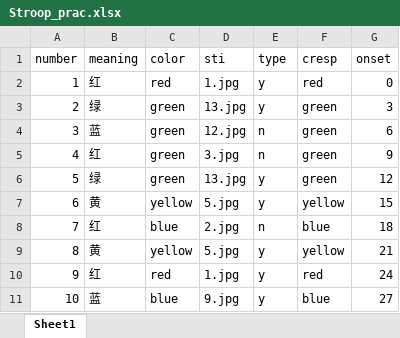
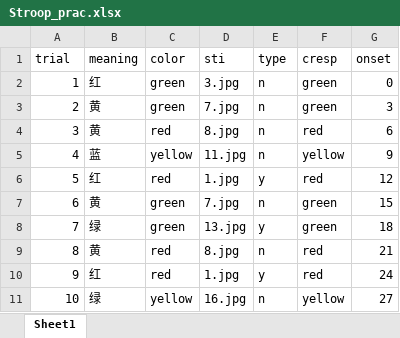
Before and after one commit to EF-STUDY-FENG/ef-imaging, an Excel workbook: config_prac/Stroop_prac.xlsx, sheet Sheet1, drawn as a sheet; values as stored, in another font and other column widths than the file's, no borders; the diff names each change by its address in the sheet, - before the commit and + after, or states it on an @@ line.

```diff
--- a/config_prac/Stroop_prac.xlsx (sheet Sheet1)
+++ b/config_prac/Stroop_prac.xlsx (sheet Sheet1)
-A1: number
+A1: trial
-C2 (color): red
+C2 (color): green
-D2 (sti): 1.jpg
+D2 (sti): 3.jpg
-E2:E3 (type): y
+E2:E3 (type): n
-F2 (cresp): red
+F2 (cresp): green
-B3 (meaning): 绿
+B3 (meaning): 黄
-D3 (sti): 13.jpg
+D3 (sti): 7.jpg
-B4 (meaning): 蓝
+B4 (meaning): 黄
-C4 (color): green
+C4 (color): red
-D4 (sti): 12.jpg
+D4 (sti): 8.jpg
-F4 (cresp): green
+F4 (cresp): red
-B5 (meaning): 红
+B5 (meaning): 蓝
-C5 (color): green
+C5 (color): yellow
-D5 (sti): 3.jpg
+D5 (sti): 11.jpg
-F5 (cresp): green
+F5 (cresp): yellow
-B6 (meaning): 绿
+B6 (meaning): 红
-C6 (color): green
+C6 (color): red
-D6 (sti): 13.jpg
+D6 (sti): 1.jpg
-F6 (cresp): green
+F6 (cresp): red
-C7 (color): yellow
+C7 (color): green
-D7 (sti): 5.jpg
+D7 (sti): 7.jpg
-E7 (type): y
+E7 (type): n
-F7 (cresp): yellow
+F7 (cresp): green
-B8 (meaning): 红
+B8 (meaning): 绿
-C8 (color): blue
+C8 (color): green
-D8 (sti): 2.jpg
+D8 (sti): 13.jpg
-E8 (type): n
+E8 (type): y
-F8 (cresp): blue
+F8 (cresp): green
-C9 (color): yellow
+C9 (color): red
-D9 (sti): 5.jpg
+D9 (sti): 8.jpg
-E9 (type): y
+E9 (type): n
-F9 (cresp): yellow
+F9 (cresp): red
-B11 (meaning): 蓝
+B11 (meaning): 绿
-C11 (color): blue
+C11 (color): yellow
-D11 (sti): 9.jpg
+D11 (sti): 16.jpg
-E11 (type): y
+E11 (type): n
-F11 (cresp): blue
+F11 (cresp): yellow
```
Also changed, not shown: config/stroop/Stroop_run1.xlsx, config/stroop/Stroop_run2.xlsx, 15 other files.
